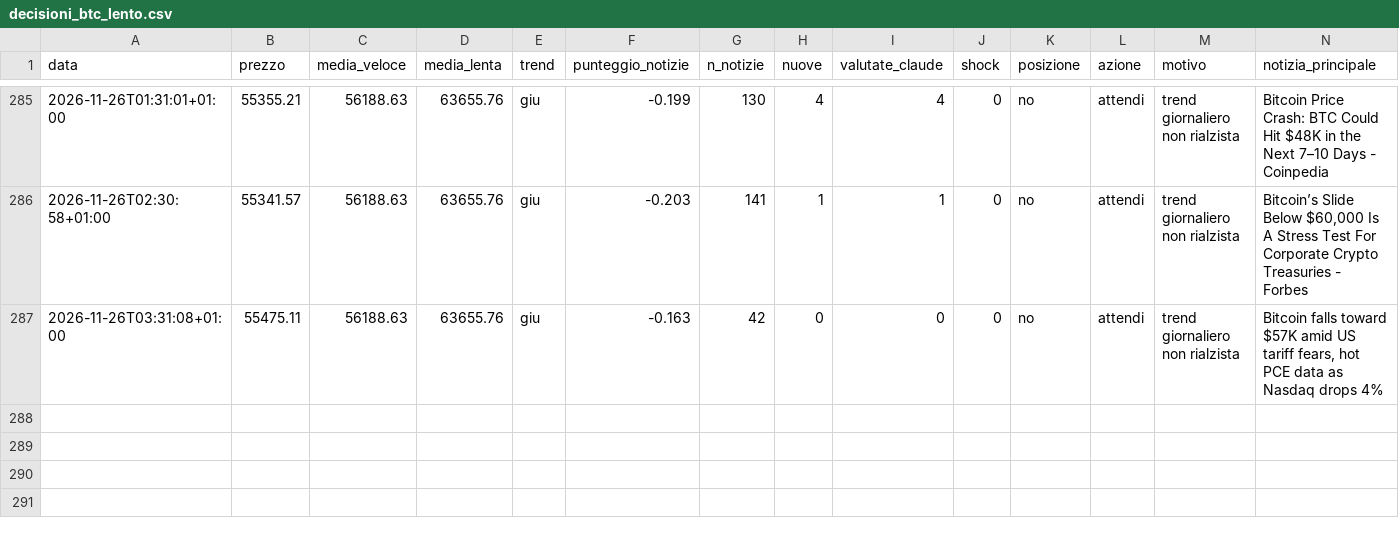
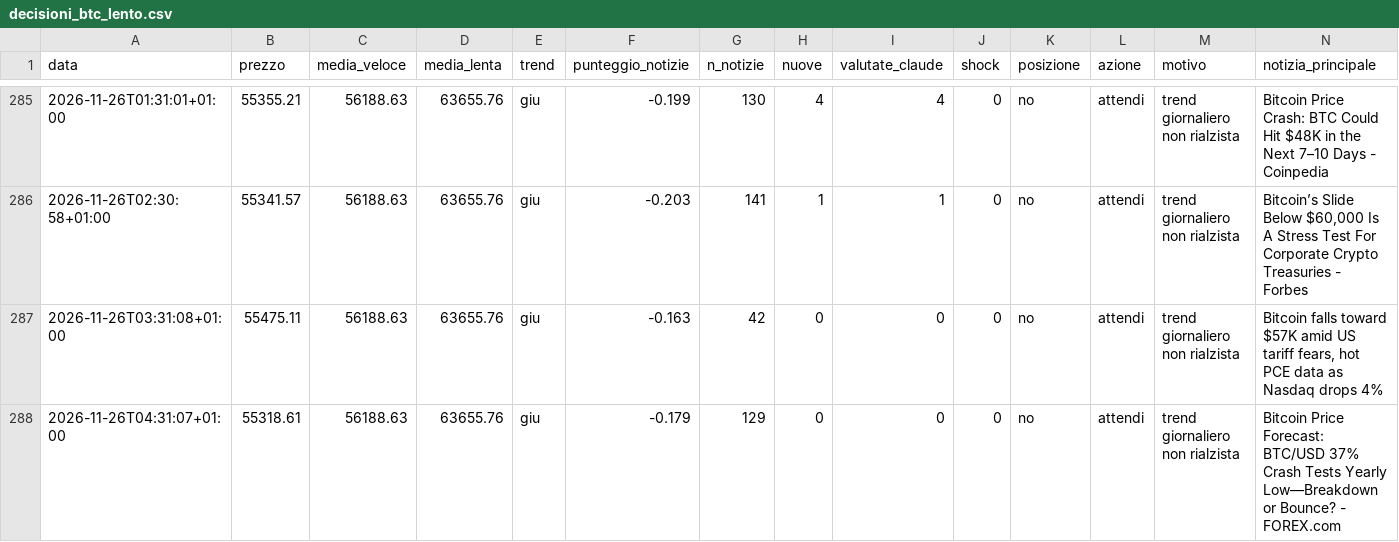
Before and after one commit to Van3d-max/sol-sentinel-, a CSV file: decisioni_btc_lento.csv, drawn as a sheet; only a part is shown, gaps mark what is left out; rows hold the shown columns only; the diff names each change by its address in the sheet, - before the commit and + after, or states it on an @@ line.

```diff
--- a/decisioni_btc_lento.csv
+++ b/decisioni_btc_lento.csv
+row 288: 2026-11-26T04:31:07+01:00 | 55318.61 | 56188.63 | 63655.76 | giu | -0.179 | 129 | 0 | 0 | 0 | no | attendi | trend giornaliero non rialzista | Bitcoin Price Forecast: BTC/USD 37% Crash Tests Yearly Low—Breakdown or Bounce? - FOREX.com
```
Also changed, not shown: decisioni_shib_veloce.csv, decisioni_veloce.csv, 28 other files.
